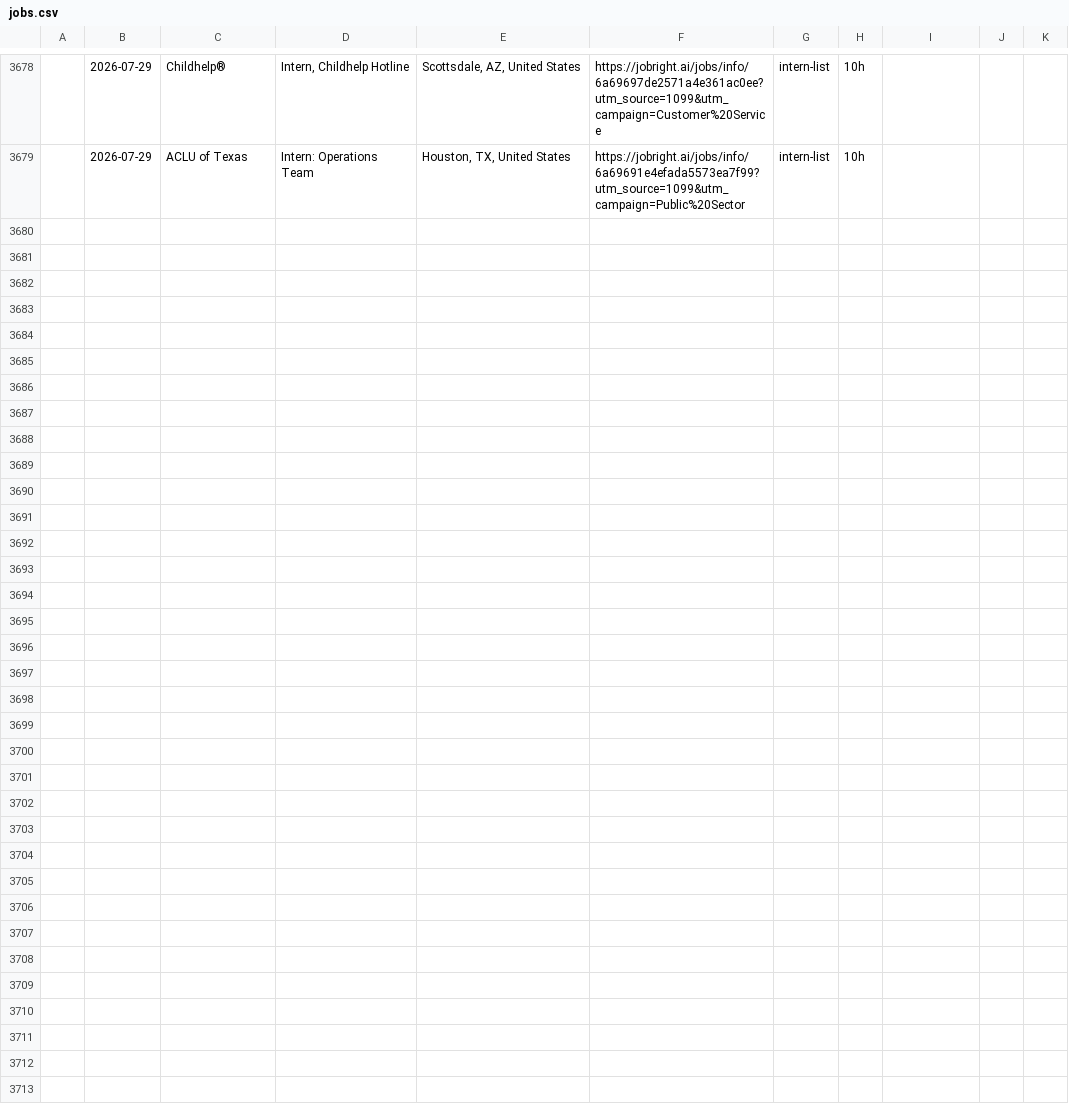
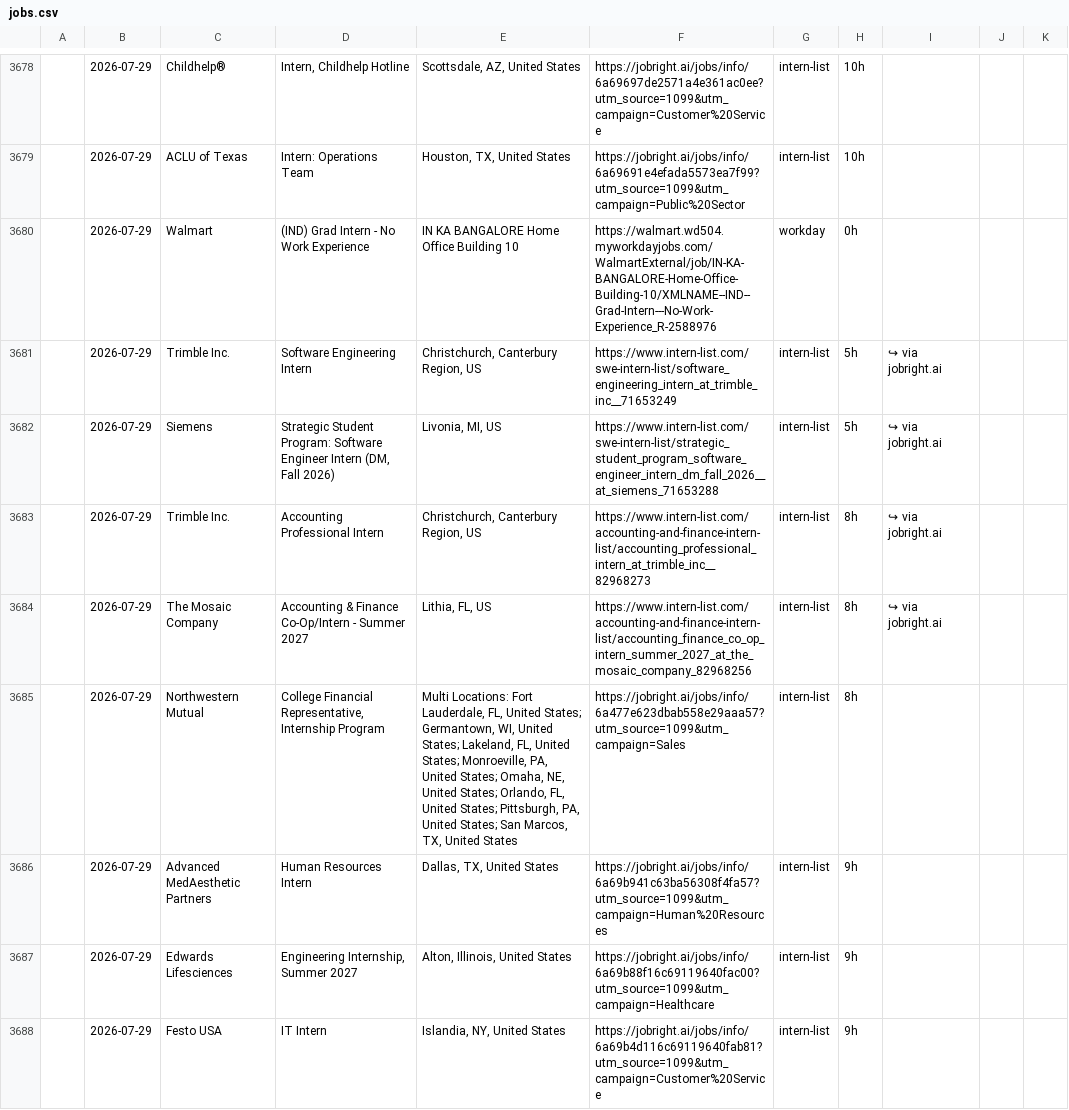
Before and after one commit to andrianthan/jobs-data, a CSV file: jobs.csv, drawn as a sheet; only a part is shown, gaps mark what is left out; the diff covers the shown part only; the diff names each change by its address in the sheet, - before the commit and + after, or states it on an @@ line.

```diff
--- a/jobs.csv
+++ b/jobs.csv
+row 3680:  | 2026-07-29 | Walmart | (IND) Grad Intern - No Work Experience | IN KA BANGALORE Home Office Building 10 | https://walmart.wd504.myworkdayjobs.com/WalmartExternal/job/IN-KA-BANGALORE-Home-Office-Building-10/XMLNAME--IND--Grad-Intern---No-Work-Experience_R-2588976 | workday | 0h
+row 3681:  | 2026-07-29 | Trimble Inc. | Software Engineering Intern | Christchurch, Canterbury Region, US | https://www.intern-list.com/swe-intern-list/software_engineering_intern_at_trimble_inc__71653249 | intern-list | 5h | ↪ via jobright.ai
+row 3682:  | 2026-07-29 | Siemens | Strategic Student Program: Software Engineer Intern (DM, Fall 2026) | Livonia, MI, US | https://www.intern-list.com/swe-intern-list/strategic_student_program_software_engineer_intern_dm_fall_2026__at_siemens_71653288 | intern-list | 5h | ↪ via jobright.ai
+row 3683:  | 2026-07-29 | Trimble Inc. | Accounting Professional Intern | Christchurch, Canterbury Region, US | https://www.intern-list.com/accounting-and-finance-intern-list/accounting_professional_intern_at_trimble_inc__82968273 | intern-list | 8h | ↪ via jobright.ai
+row 3684:  | 2026-07-29 | The Mosaic Company | Accounting & Finance Co-Op/Intern - Summer 2027 | Lithia, FL, US | https://www.intern-list.com/accounting-and-finance-intern-list/accounting_finance_co_op_intern_summer_2027_at_the_mosaic_company_82968256 | intern-list | 8h | ↪ via jobright.ai
+row 3685:  | 2026-07-29 | Northwestern Mutual | College Financial Representative, Internship Program | Multi Locations: Fort Lauderdale, FL, United States; Germantown, WI, United States; Lakeland, FL, United States; Monroeville, PA, United States; Omaha, NE, United States; Orlando, FL, United States; Pittsburgh, PA, United States; San Marcos, TX, United States | https://jobright.ai/jobs/info/6a477e623dbab558e29aaa57?utm_source=1099&utm_campaign=Sales | intern-list | 8h
+row 3686:  | 2026-07-29 | Advanced MedAesthetic Partners | Human Resources Intern | Dallas, TX, United States | https://jobright.ai/jobs/info/6a69b941c63ba56308f4fa57?utm_source=1099&utm_campaign=Human%20Resources | intern-list | 9h
+row 3687:  | 2026-07-29 | Edwards Lifesciences | Engineering Internship, Summer 2027 | Alton, Illinois, United States | https://jobright.ai/jobs/info/6a69b88f16c69119640fac00?utm_source=1099&utm_campaign=Healthcare | intern-list | 9h
+row 3688:  | 2026-07-29 | Festo USA | IT Intern | Islandia, NY, United States | https://jobright.ai/jobs/info/6a69b4d116c69119640fab81?utm_source=1099&utm_campaign=Customer%20Service | intern-list | 9h
```
Also changed, not shown: 8 added rows elsewhere in this file.
